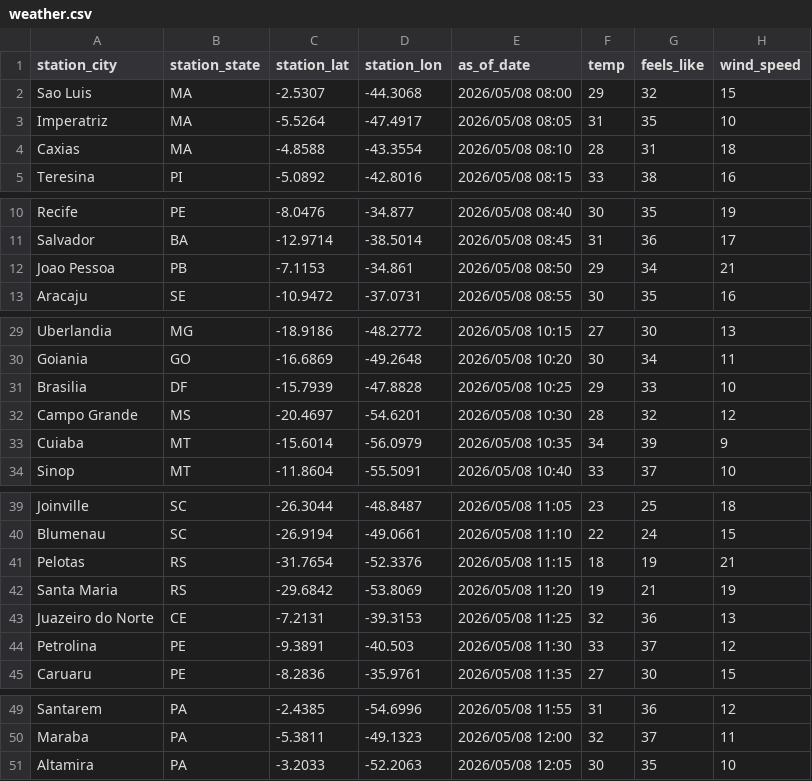
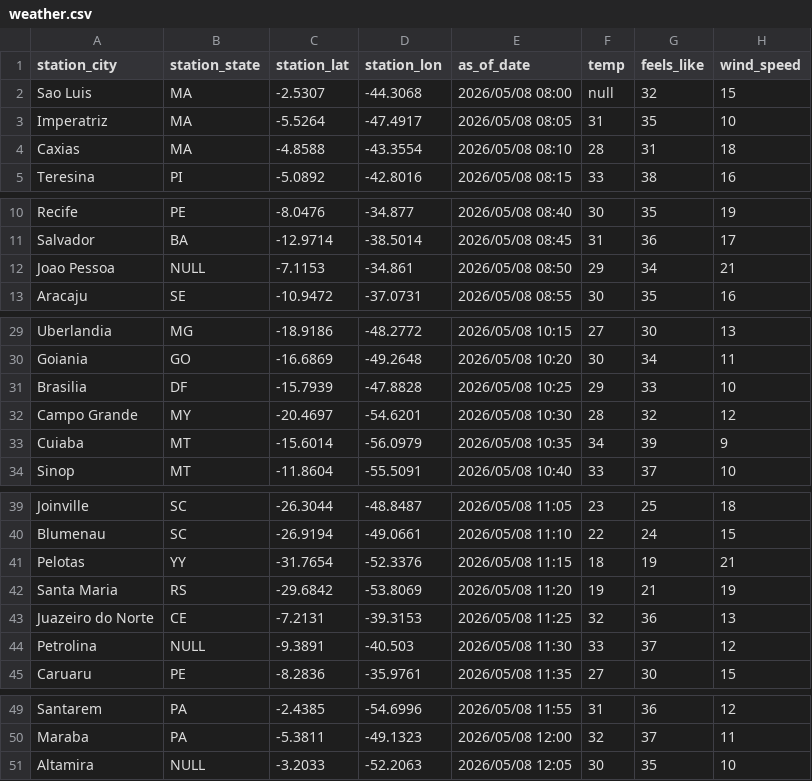
Before and after one commit to LucianoRamosAlves/sql-estudos, a CSV file: project/weather/data/weather.csv, drawn as a sheet; only a part is shown, gaps mark what is left out; the diff names each change by its address in the sheet, - before the commit and + after, or states it on an @@ line.

Commit message:
update weather.csv

```diff
--- a/project/weather/data/weather.csv
+++ b/project/weather/data/weather.csv
-F2 (temp): 29
+F2 (temp): null
-B12 (station_state): PB
+B12 (station_state): NULL
-B32 (station_state): MS
+B32 (station_state): MY
-B41 (station_state): RS
+B41 (station_state): YY
-B44 (station_state): PE
+B44 (station_state): NULL
-B51 (station_state): PA
+B51 (station_state): NULL
```
